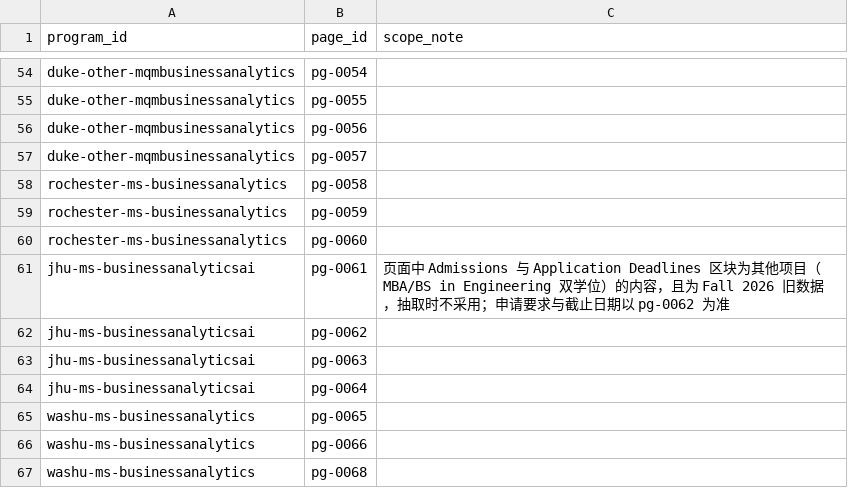
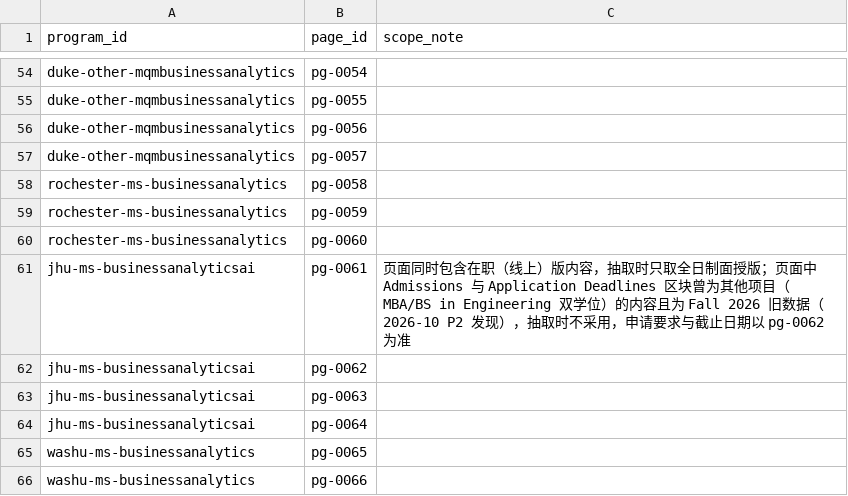
Before and after one commit to hhuang3/us-grad-program-db, a CSV file: data/registry/program_pages.csv, drawn as a sheet; only a part is shown, gaps mark what is left out; the shorter side is filled out with more unchanged rows.

```diff
--- a/data/registry/program_pages.csv
+++ b/data/registry/program_pages.csv
@@ -60,3 +60,3 @@ rochester-ms-businessanalytics,pg-0059,
 rochester-ms-businessanalytics,pg-0060,
-jhu-ms-businessanalyticsai,pg-0061,页面中 Admissions 与 Application Deadlines 区块为其他项目（MBA/BS in Engineering 双学位）的内容，且为 Fall 2026 旧数据，抽取时不采用；申请要求与截止日期以 pg-0062 为准
+jhu-ms-businessanalyticsai,pg-0061,页面同时包含在职（线上）版内容，抽取时只取全日制面授版；页面中 Admissions 与 Application Deadlines 区块曾为其他项目（MBA/BS in Engineering 双学位）的内容且为 Fall 2026 旧数据（2026-10 P2 发现），抽取时不采用，申请要求与截止日期以 pg-0062 为准
 jhu-ms-businessanalyticsai,pg-0062,
```
Also changed, not shown: data/registry/pages.csv, 2 other files.
